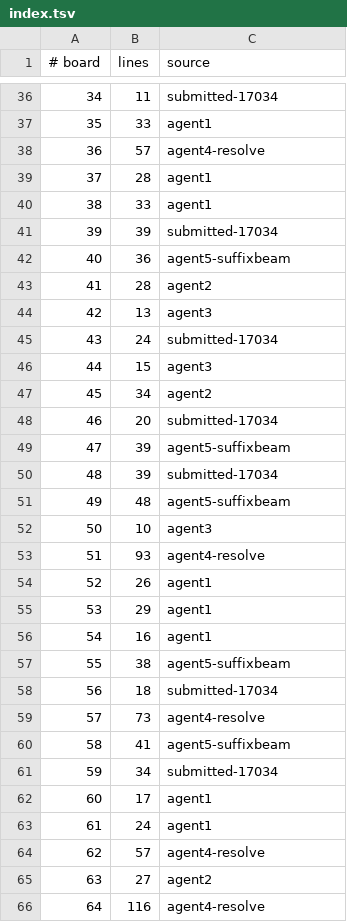
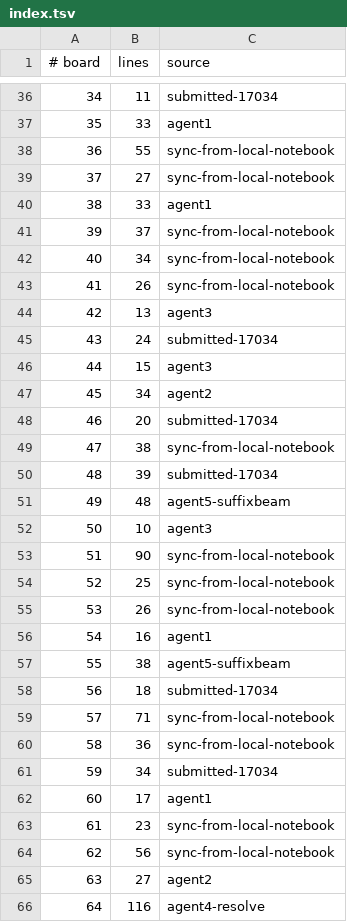
Before and after one commit to WarriorsSami/ccc-2026-nanofabricator, a TSV file: notebook/boards/4-enormous/index.tsv, drawn as a sheet; only a part is shown, gaps mark what is left out; the diff covers the shown part only.

```diff
--- a/notebook/boards/4-enormous/index.tsv
+++ b/notebook/boards/4-enormous/index.tsv
@@ -37,8 +37,8 @@
 35	33	agent1
-36	57	agent4-resolve
-37	28	agent1
+36	55	sync-from-local-notebook
+37	27	sync-from-local-notebook
 38	33	agent1
-39	39	submitted-17034
-40	36	agent5-suffixbeam
-41	28	agent2
+39	37	sync-from-local-notebook
+40	34	sync-from-local-notebook
+41	26	sync-from-local-notebook
 42	13	agent3
@@ -48,3 +48,3 @@
 46	20	submitted-17034
-47	39	agent5-suffixbeam
+47	38	sync-from-local-notebook
 48	39	submitted-17034
@@ -52,5 +52,5 @@
 50	10	agent3
-51	93	agent4-resolve
-52	26	agent1
-53	29	agent1
+51	90	sync-from-local-notebook
+52	25	sync-from-local-notebook
+53	26	sync-from-local-notebook
 54	16	agent1
@@ -58,8 +58,8 @@
 56	18	submitted-17034
-57	73	agent4-resolve
-58	41	agent5-suffixbeam
+57	71	sync-from-local-notebook
+58	36	sync-from-local-notebook
 59	34	submitted-17034
 60	17	agent1
-61	24	agent1
-62	57	agent4-resolve
+61	23	sync-from-local-notebook
+62	56	sync-from-local-notebook
 63	27	agent2
```
Also changed, not shown: 58 edited cells elsewhere in this file, 42 other files.
